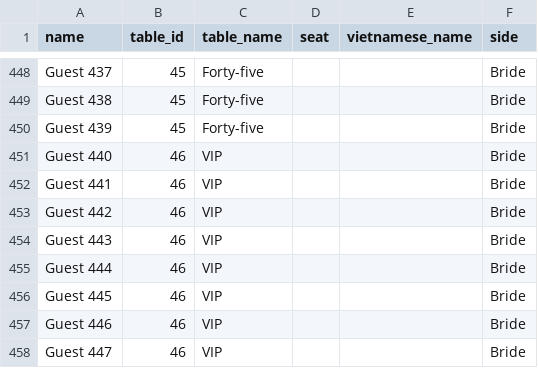
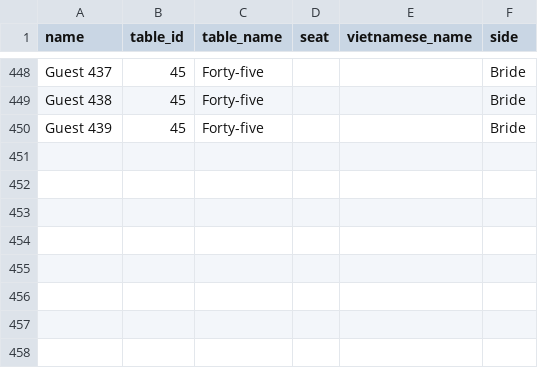
Before and after one commit to MissProtractor1213/WeddingSeat, a CSV file: guests.csv, drawn as a sheet; only a part is shown, gaps mark what is left out.

Commit message:
Update guests.csv

```diff
--- a/guests.csv
+++ b/guests.csv
@@ -450,9 +450 @@ Guest 438,45,Forty-five,,,Bride
 Guest 439,45,Forty-five,,,Bride
-Guest 440,46,VIP,,,Bride
-Guest 441,46,VIP,,,Bride
-Guest 442,46,VIP,,,Bride
-Guest 443,46,VIP,,,Bride
-Guest 444,46,VIP,,,Bride
-Guest 445,46,VIP,,,Bride
-Guest 446,46,VIP,,,Bride
-Guest 447,46,VIP,,,Bride
```
